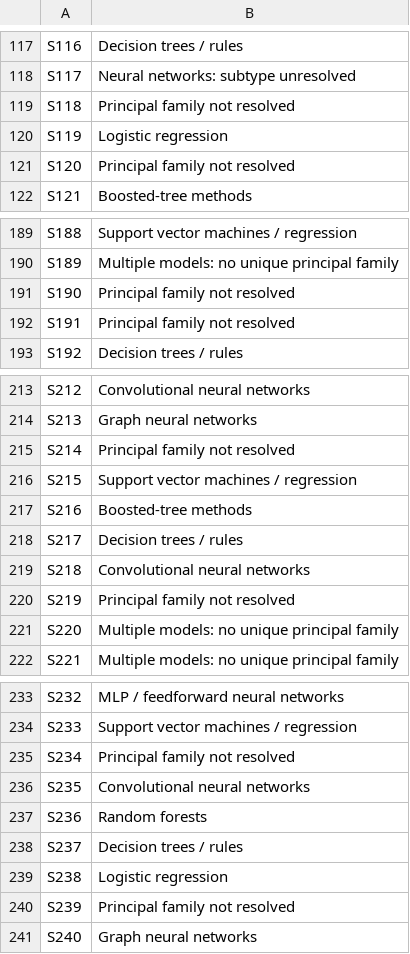
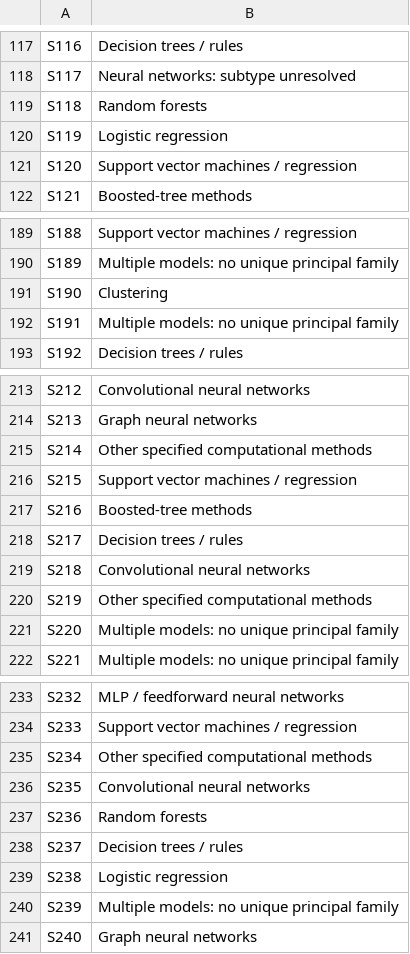
Before and after one commit to jhcapistran/scripts, a CSV file: rq1_algorithm_family_421.csv, drawn as a sheet; only a part is shown, gaps mark what is left out; the diff covers the shown part only.

```diff
--- a/rq1_algorithm_family_421.csv
+++ b/rq1_algorithm_family_421.csv
@@ -118,5 +118,5 @@ S116,Decision trees / rules
 S117,Neural networks: subtype unresolved
-S118,Principal family not resolved
+S118,Random forests
 S119,Logistic regression
-S120,Principal family not resolved
+S120,Support vector machines / regression
 S121,Boosted-tree methods
@@ -190,4 +190,4 @@ S188,Support vector machines / regression
 S189,Multiple models: no unique principal family
-S190,Principal family not resolved
-S191,Principal family not resolved
+S190,Clustering
+S191,Multiple models: no unique principal family
 S192,Decision trees / rules
@@ -214,3 +214,3 @@ S212,Convolutional neural networks
 S213,Graph neural networks
-S214,Principal family not resolved
+S214,Other specified computational methods
 S215,Support vector machines / regression
@@ -219,3 +219,3 @@ S217,Decision trees / rules
 S218,Convolutional neural networks
-S219,Principal family not resolved
+S219,Other specified computational methods
 S220,Multiple models: no unique principal family
@@ -234,3 +234,3 @@ S232,MLP / feedforward neural networks
 S233,Support vector machines / regression
-S234,Principal family not resolved
+S234,Other specified computational methods
 S235,Convolutional neural networks
@@ -239,3 +239,3 @@ S237,Decision trees / rules
 S238,Logistic regression
-S239,Principal family not resolved
+S239,Multiple models: no unique principal family
 S240,Graph neural networks
```
Also changed, not shown: 35 edited cells elsewhere in this file, 28 other files.
